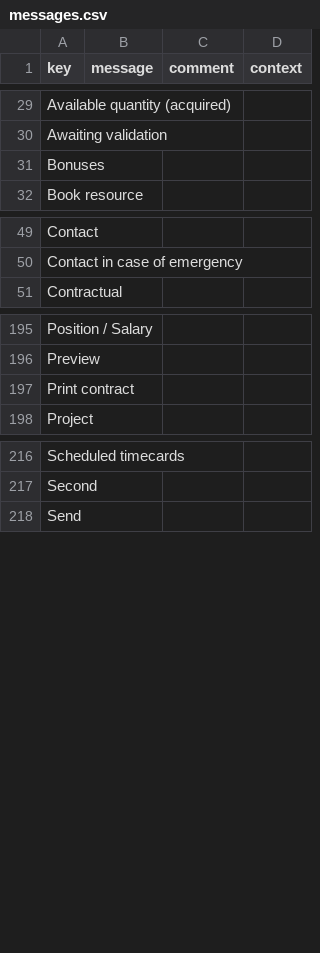
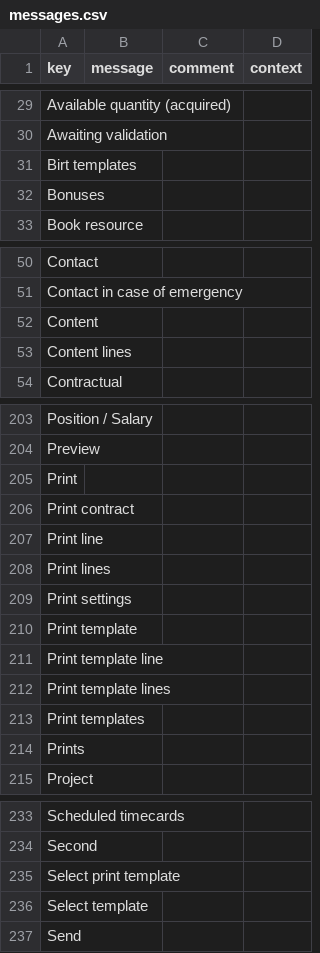
Before and after one commit to jpo-axelor/axelor-open-suite, a CSV file: modules/axelor-timecard/src/main/resources/i18n/messages.csv, drawn as a sheet; only a part is shown, gaps mark what is left out; the diff covers the shown part only; the diff names each change by its address in the sheet, - before the commit and + after, or states it on an @@ line.

```diff
--- a/modules/axelor-timecard/src/main/resources/i18n/messages.csv
+++ b/modules/axelor-timecard/src/main/resources/i18n/messages.csv
+row 31: Birt templates
+row 52: Content
+row 53: Content lines
+row 205: Print
+row 207: Print line
+row 208: Print lines
+row 209: Print settings
+row 210: Print template
+row 211: Print template line
+row 212: Print template lines
+row 213: Print templates
+row 214: Prints
+row 235: Select print template
+row 236: Select template
```
Also changed, not shown: 6 added rows elsewhere in this file, modules/axelor-timecard/src/main/resources/i18n/messages_en.csv, modules/axelor-timecard/src/main/resources/i18n/messages_fr.csv, 18 other files.
